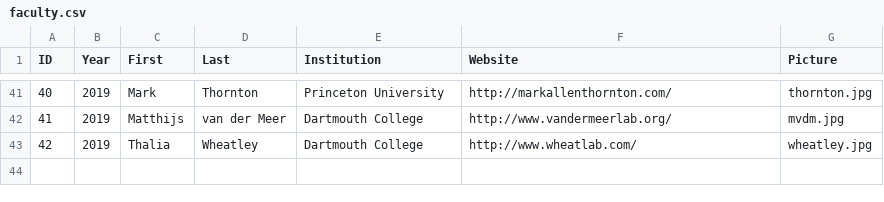
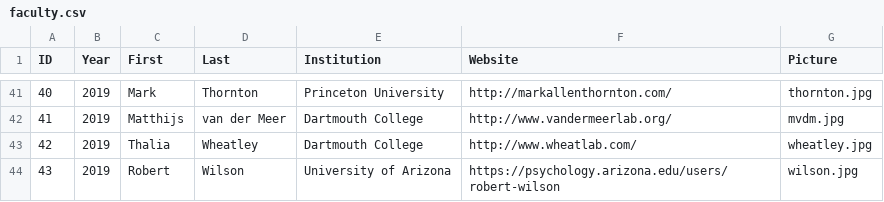
Before and after one commit to Summer-MIND/Summer-MIND.github.io, a CSV file: _data/faculty.csv, drawn as a sheet; only a part is shown, gaps mark what is left out; the diff names each change by its address in the sheet, - before the commit and + after, or states it on an @@ line.

Commit message:
added faculty

```diff
--- a/_data/faculty.csv
+++ b/_data/faculty.csv
+row 44: 43 | 2019 | Robert | Wilson | University of Arizona | https://psychology.arizona.edu/users/robert-wilson | wilson.jpg
```
Also changed, not shown: 1 other file.
